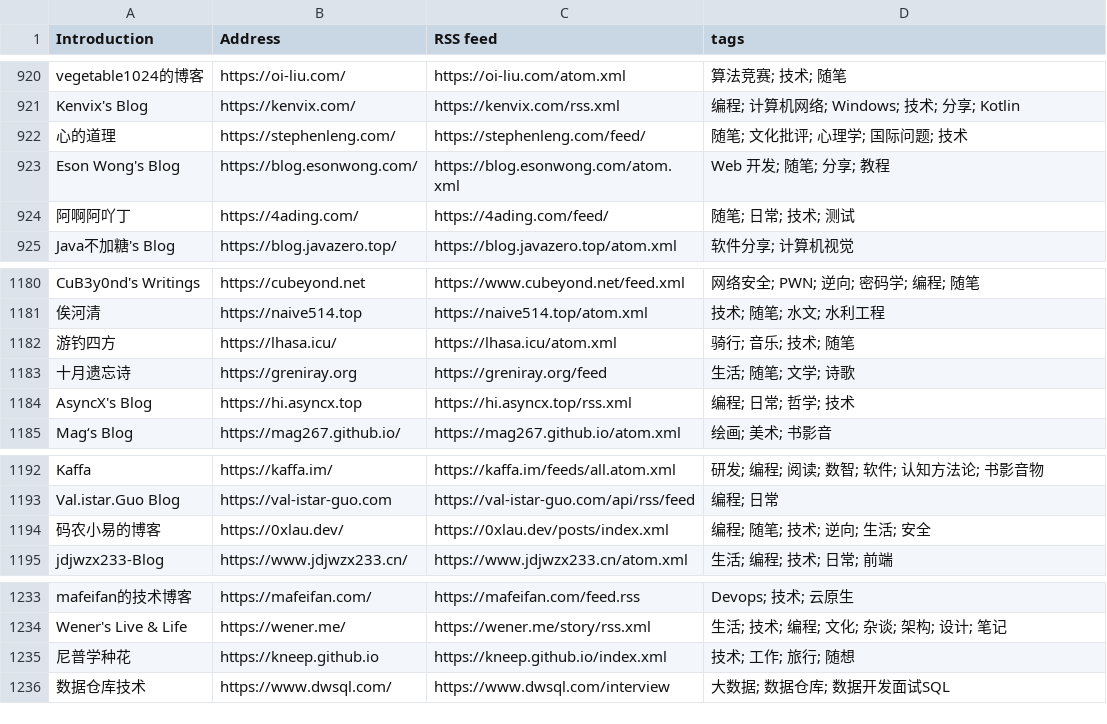
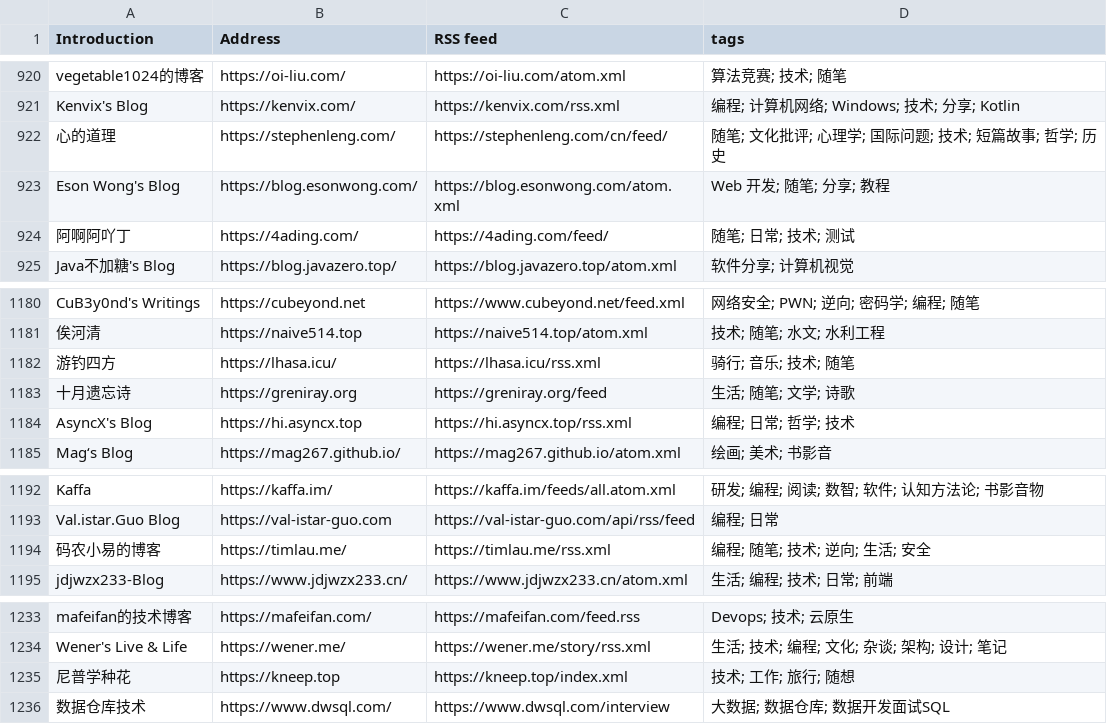
Before and after one commit to FreeWillDeveloper/forward, a CSV file: collections/ForwardCollections-chinese-independent-blogs/blogs-original.csv, drawn as a sheet; only a part is shown, gaps mark what is left out; the diff covers the shown part only.

```diff
--- a/collections/ForwardCollections-chinese-independent-blogs/blogs-original.csv
+++ b/collections/ForwardCollections-chinese-independent-blogs/blogs-original.csv
@@ -921,3 +921,3 @@ vegetable1024的博客, https://oi-liu.com/, https://oi-liu.com/atom.xml, 算法
 Kenvix's Blog, https://kenvix.com/, https://kenvix.com/rss.xml, 编程; 计算机网络; Windows; 技术; 分享; Kotlin
-心的道理, https://stephenleng.com/, https://stephenleng.com/feed/, 随笔; 文化批评; 心理学; 国际问题; 技术
+心的道理, https://stephenleng.com/, https://stephenleng.com/cn/feed/, 随笔; 文化批评; 心理学; 国际问题; 技术; 短篇故事; 哲学; 历史
 Eson Wong's Blog, https://blog.esonwong.com/, https://blog.esonwong.com/atom.xml, Web 开发; 随笔; 分享; 教程
@@ -1181,3 +1181,3 @@ CuB3y0nd's Writings, https://cubeyond.net, https://www.cubeyond.net/feed.xml,
 俟河清, https://naive514.top, https://naive514.top/atom.xml, 技术; 随笔; 水文; 水利工程
-游钓四方, https://lhasa.icu/, https://lhasa.icu/atom.xml, 骑行; 音乐; 技术; 随笔
+游钓四方, https://lhasa.icu/, https://lhasa.icu/rss.xml, 骑行; 音乐; 技术; 随笔
 十月遗忘诗, https://greniray.org, https://greniray.org/feed, 生活; 随笔; 文学; 诗歌
@@ -1193,3 +1193,3 @@ Kaffa, https://kaffa.im/, https://kaffa.im/feeds/all.atom.xml, 研发; 编程;
 Val.istar.Guo Blog, https://val-istar-guo.com, https://val-istar-guo.com/api/rss/feed, 编程; 日常
-码农小易的博客, https://0xlau.dev/, https://0xlau.dev/posts/index.xml, 编程; 随笔; 技术; 逆向; 生活; 安全
+码农小易的博客, https://timlau.me/, https://timlau.me/rss.xml, 编程; 随笔; 技术; 逆向; 生活; 安全
 jdjwzx233-Blog, https://www.jdjwzx233.cn/, https://www.jdjwzx233.cn/atom.xml, 生活; 编程; 技术; 日常; 前端
@@ -1234,3 +1234,3 @@ mafeifan的技术博客, https://mafeifan.com/, https://mafeifan.com/feed.rss, D
 Wener's Live & Life, https://wener.me/, https://wener.me/story/rss.xml, 生活; 技术; 编程; 文化; 杂谈; 架构; 设计; 笔记
-尼普学种花, https://kneep.github.io, https://kneep.github.io/index.xml, 技术; 工作; 旅行; 随想
+尼普学种花, https://kneep.top, https://kneep.top/index.xml, 技术; 工作; 旅行; 随想
 数据仓库技术, https://www.dwsql.com/, https://www.dwsql.com/interview, 大数据; 数据仓库; 数据开发面试SQL
```
Also changed, not shown: 22 added rows and 1 removed row elsewhere in this file, 5 other files.
